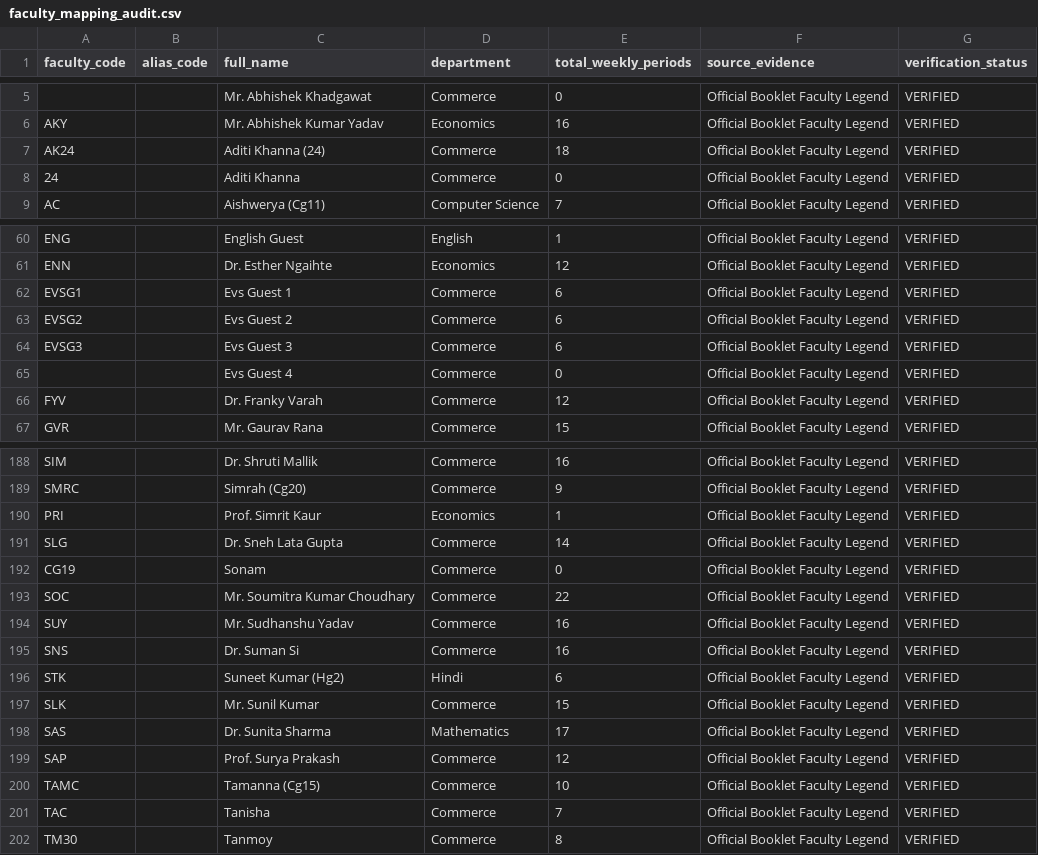
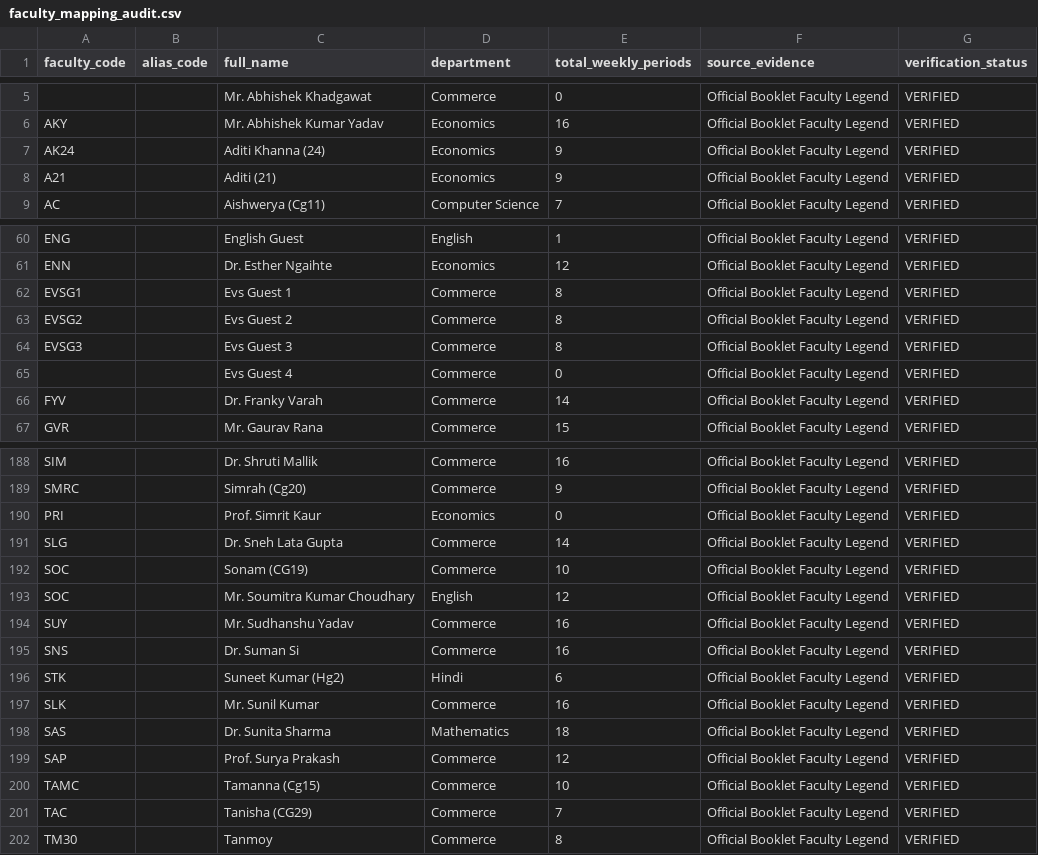
Before and after one commit to anand-srcc/srcc-free-classrooms, a CSV file: faculty_mapping_audit.csv, drawn as a sheet; only a part is shown, gaps mark what is left out; removed rows and columns are numbered as before the commit, all else as after; the diff covers the shown part only; the diff names each change by its address in the sheet, - before the commit and + after, or states it on an @@ line.

```diff
--- a/faculty_mapping_audit.csv
+++ b/faculty_mapping_audit.csv
-D7 (department): Commerce
+D7 (department): Economics
-E7 (total_weekly_periods): 18
+E7 (total_weekly_periods): 9
-row 8: 24 |  | Aditi Khanna | Commerce | 0 | Official Booklet Faculty Legend | VERIFIED
+row 8: A21 |  | Aditi (21) | Economics | 9 | Official Booklet Faculty Legend | VERIFIED
-E62:E64 (total_weekly_periods): 6
+E62:E64 (total_weekly_periods): 8
-E66 (total_weekly_periods): 12
+E66 (total_weekly_periods): 14
-E190 (total_weekly_periods): 1
+E190 (total_weekly_periods): 0
-A192 (faculty_code): CG19
+A192 (faculty_code): SOC
-C192 (full_name): Sonam
+C192 (full_name): Sonam (CG19)
-E192 (total_weekly_periods): 0
+E192 (total_weekly_periods): 10
-D193 (department): Commerce
+D193 (department): English
-E193 (total_weekly_periods): 22
+E193 (total_weekly_periods): 12
-E197 (total_weekly_periods): 15
+E197 (total_weekly_periods): 16
-E198 (total_weekly_periods): 17
+E198 (total_weekly_periods): 18
-C201 (full_name): Tanisha
+C201 (full_name): Tanisha (CG29)
```
Also changed, not shown: 32 edited cells elsewhere in this file, room_mapping_audit.csv, sec_vac_audit.csv, 21 other files.
